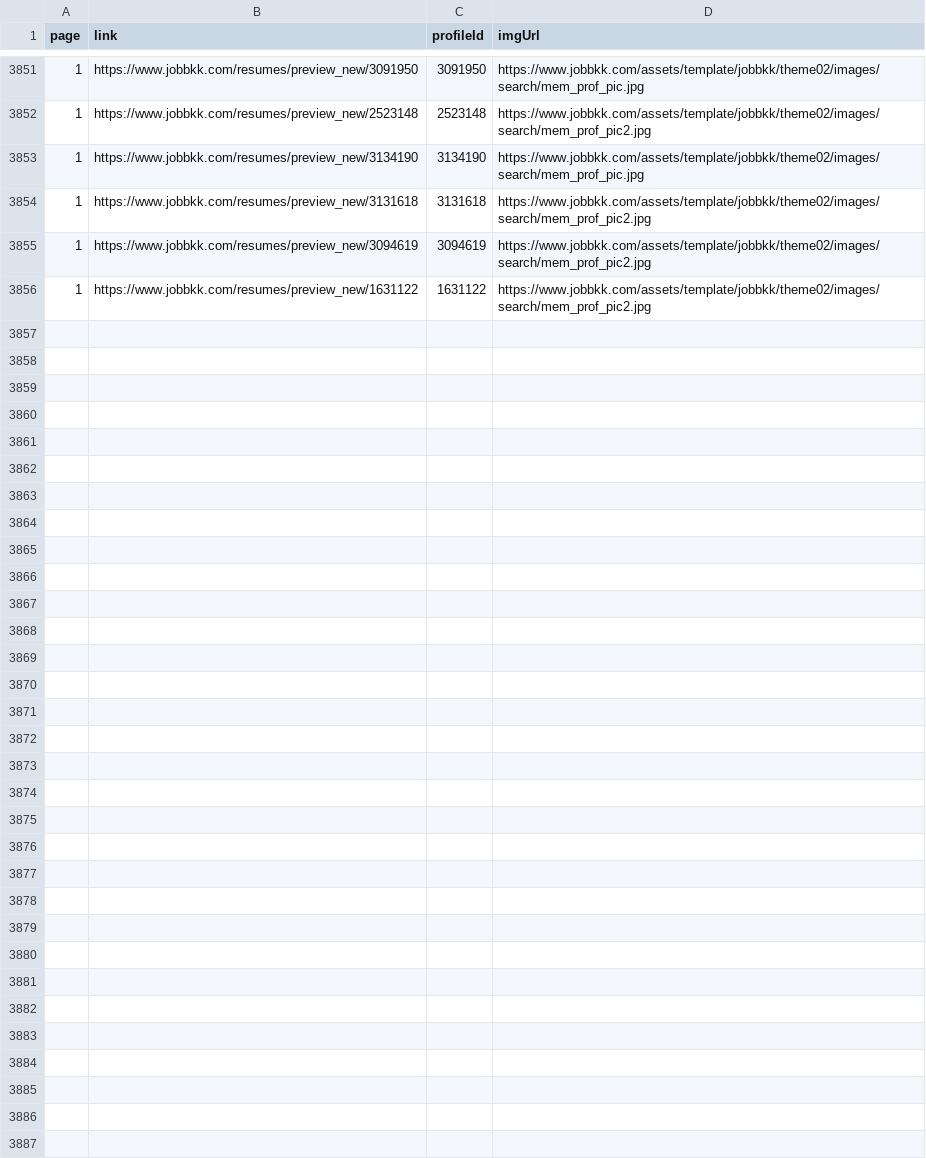
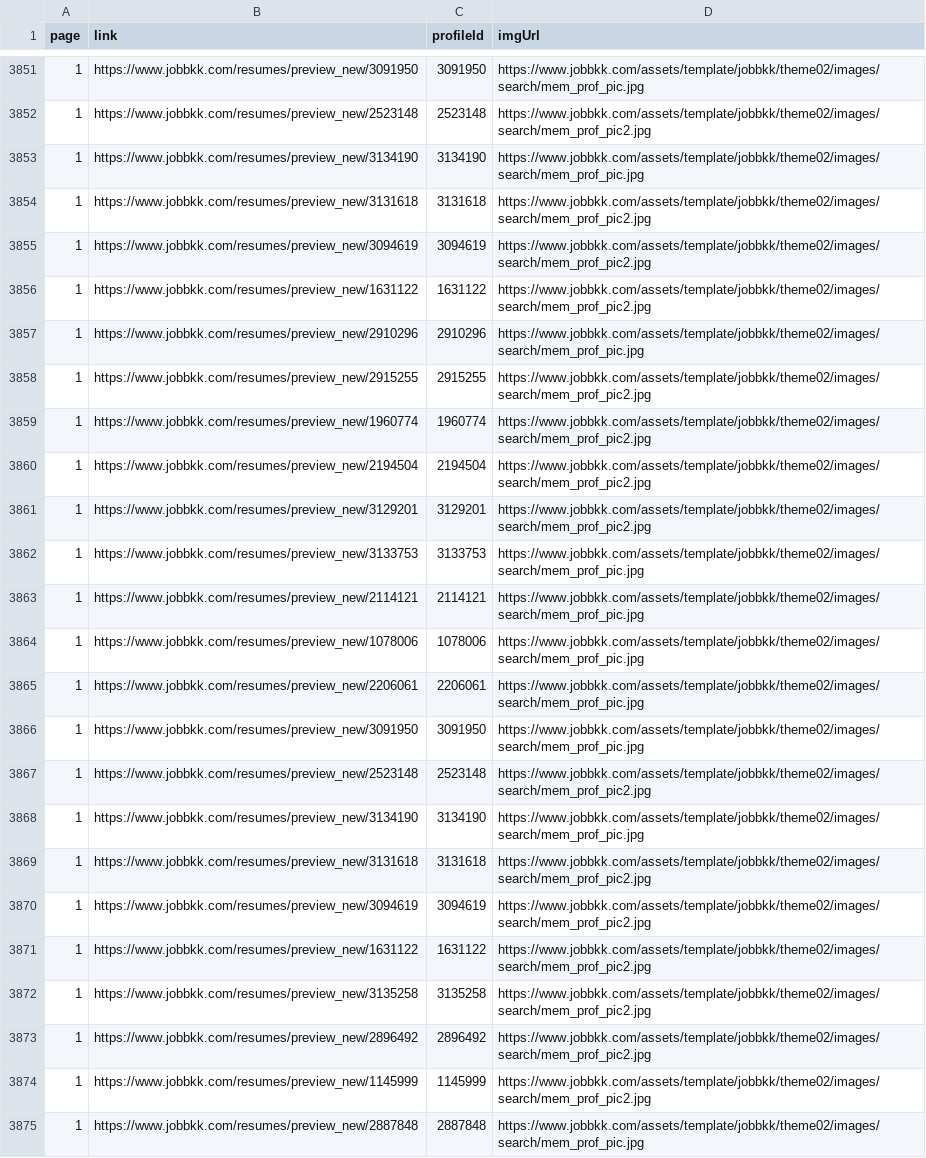
Before and after one commit to iamonholiday/fetchverse, a CSV file: data/fetch-log.csv, drawn as a sheet; only a part is shown, gaps mark what is left out; the diff covers the shown part only.

```diff
--- a/data/fetch-log.csv
+++ b/data/fetch-log.csv
@@ -3856 +3856,20 @@ page,link,profileId,imgUrl
 1,https://www.jobbkk.com/resumes/preview_new/1631122,1631122,https://www.jobbkk.com/assets/template/jobbkk/theme02/images/search/mem_prof_pic2.jpg
+1,https://www.jobbkk.com/resumes/preview_new/2910296,2910296,https://www.jobbkk.com/assets/template/jobbkk/theme02/images/search/mem_prof_pic.jpg
+1,https://www.jobbkk.com/resumes/preview_new/2915255,2915255,https://www.jobbkk.com/assets/template/jobbkk/theme02/images/search/mem_prof_pic2.jpg
+1,https://www.jobbkk.com/resumes/preview_new/1960774,1960774,https://www.jobbkk.com/assets/template/jobbkk/theme02/images/search/mem_prof_pic2.jpg
+1,https://www.jobbkk.com/resumes/preview_new/2194504,2194504,https://www.jobbkk.com/assets/template/jobbkk/theme02/images/search/mem_prof_pic2.jpg
+1,https://www.jobbkk.com/resumes/preview_new/3129201,3129201,https://www.jobbkk.com/assets/template/jobbkk/theme02/images/search/mem_prof_pic2.jpg
+1,https://www.jobbkk.com/resumes/preview_new/3133753,3133753,https://www.jobbkk.com/assets/template/jobbkk/theme02/images/search/mem_prof_pic.jpg
+1,https://www.jobbkk.com/resumes/preview_new/2114121,2114121,https://www.jobbkk.com/assets/template/jobbkk/theme02/images/search/mem_prof_pic.jpg
+1,https://www.jobbkk.com/resumes/preview_new/1078006,1078006,https://www.jobbkk.com/assets/template/jobbkk/theme02/images/search/mem_prof_pic.jpg
+1,https://www.jobbkk.com/resumes/preview_new/2206061,2206061,https://www.jobbkk.com/assets/template/jobbkk/theme02/images/search/mem_prof_pic.jpg
+1,https://www.jobbkk.com/resumes/preview_new/3091950,3091950,https://www.jobbkk.com/assets/template/jobbkk/theme02/images/search/mem_prof_pic.jpg
+1,https://www.jobbkk.com/resumes/preview_new/2523148,2523148,https://www.jobbkk.com/assets/template/jobbkk/theme02/images/search/mem_prof_pic2.jpg
+1,https://www.jobbkk.com/resumes/preview_new/3134190,3134190,https://www.jobbkk.com/assets/template/jobbkk/theme02/images/search/mem_prof_pic.jpg
+1,https://www.jobbkk.com/resumes/preview_new/3131618,3131618,https://www.jobbkk.com/assets/template/jobbkk/theme02/images/search/mem_prof_pic2.jpg
+1,https://www.jobbkk.com/resumes/preview_new/3094619,3094619,https://www.jobbkk.com/assets/template/jobbkk/theme02/images/search/mem_prof_pic2.jpg
+1,https://www.jobbkk.com/resumes/preview_new/1631122,1631122,https://www.jobbkk.com/assets/template/jobbkk/theme02/images/search/mem_prof_pic2.jpg
+1,https://www.jobbkk.com/resumes/preview_new/3135258,3135258,https://www.jobbkk.com/assets/template/jobbkk/theme02/images/search/mem_prof_pic2.jpg
+1,https://www.jobbkk.com/resumes/preview_new/2896492,2896492,https://www.jobbkk.com/assets/template/jobbkk/theme02/images/search/mem_prof_pic2.jpg
+1,https://www.jobbkk.com/resumes/preview_new/1145999,1145999,https://www.jobbkk.com/assets/template/jobbkk/theme02/images/search/mem_prof_pic2.jpg
+1,https://www.jobbkk.com/resumes/preview_new/2887848,2887848,https://www.jobbkk.com/assets/template/jobbkk/theme02/images/search/mem_prof_pic.jpg
```
Also changed, not shown: 11 added rows elsewhere in this file, 3 other files.
